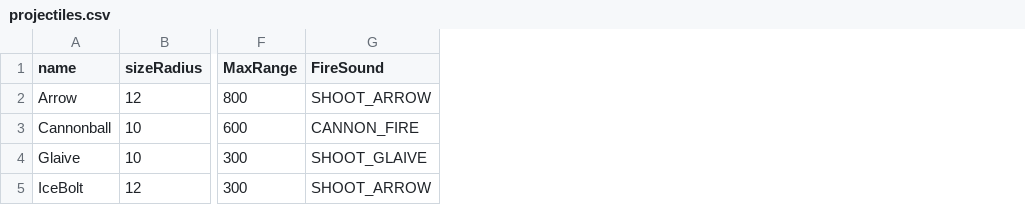
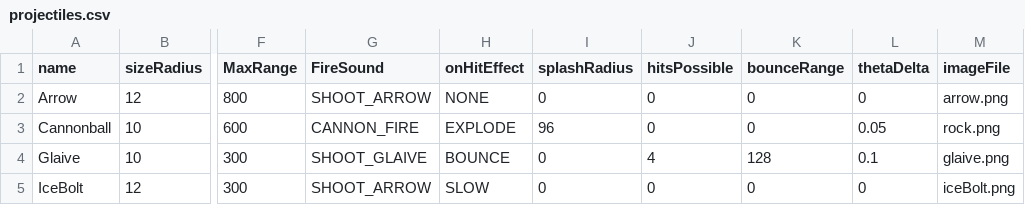
Before and after one commit to ehicks05/towerDefense, a CSV file: towerDefense/data/projectiles.csv, drawn as a sheet; only a part is shown, gaps mark what is left out; the diff names each change by its address in the sheet, - before the commit and + after, or states it on an @@ line.

```diff
--- a/towerDefense/data/projectiles.csv
+++ b/towerDefense/data/projectiles.csv
+column H (onHitEffect), rows 2-5: NONE | EXPLODE | BOUNCE | SLOW
+column I (splashRadius), rows 2-5: 0 | 96 | 0 | 0
+column J (hitsPossible), rows 2-5: 0 | 0 | 4 | 0
+column K (bounceRange), rows 2-5: 0 | 0 | 128 | 0
+column L (thetaDelta), rows 2-5: 0 | 0.05 | 0.1 | 0
+column M (imageFile), rows 2-5: arrow.png | rock.png | glaive.png | iceBolt.png
```
Also changed, not shown: 11 other files.
